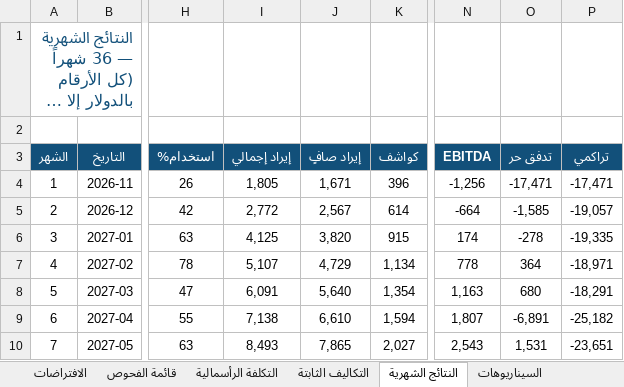
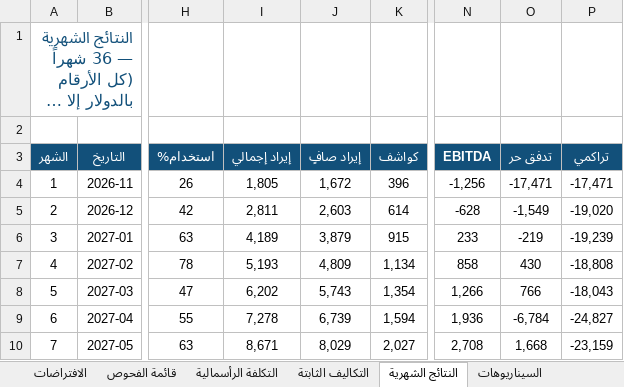
Before and after one commit to 0xcydia-source/lab-dashboard-sudan, an Excel workbook: out/نموذج_المعمل_القابل_للتعديل.xlsx, sheet النتائج الشهرية, drawn as a sheet; only a part is shown, gaps mark what is left out; long unchanged cells end in …; values as stored, in another font and other column widths than the file's, no borders; the diff covers the shown part only; the diff names each change by its address in the sheet, - before the commit and + after, or states it on an @@ line.

```diff
--- a/out/نموذج_المعمل_القابل_للتعديل.xlsx (sheet النتائج الشهرية)
+++ b/out/نموذج_المعمل_القابل_للتعديل.xlsx (sheet النتائج الشهرية)
-J4 (إيراد صافٍ): 1,671
+J4 (إيراد صافٍ): 1,672
-I5 (إيراد إجمالي): 2,772
+I5 (إيراد إجمالي): 2,811
-J5 (إيراد صافٍ): 2,567
+J5 (إيراد صافٍ): 2,603
-N5 (EBITDA): -664
+N5 (EBITDA): -628
-O5 (تدفق حر): -1,585
+O5 (تدفق حر): -1,549
-P5 (تراكمي): -19,057
+P5 (تراكمي): -19,020
-I6 (إيراد إجمالي): 4,125
+I6 (إيراد إجمالي): 4,189
-J6 (إيراد صافٍ): 3,820
+J6 (إيراد صافٍ): 3,879
-N6 (EBITDA): 174
+N6 (EBITDA): 233
-O6 (تدفق حر): -278
+O6 (تدفق حر): -219
-P6 (تراكمي): -19,335
+P6 (تراكمي): -19,239
-I7 (إيراد إجمالي): 5,107
+I7 (إيراد إجمالي): 5,193
-J7 (إيراد صافٍ): 4,729
+J7 (إيراد صافٍ): 4,809
-N7 (EBITDA): 778
+N7 (EBITDA): 858
-O7 (تدفق حر): 364
+O7 (تدفق حر): 430
-P7 (تراكمي): -18,971
+P7 (تراكمي): -18,808
-I8 (إيراد إجمالي): 6,091
+I8 (إيراد إجمالي): 6,202
-J8 (إيراد صافٍ): 5,640
+J8 (إيراد صافٍ): 5,743
-N8 (EBITDA): 1,163
+N8 (EBITDA): 1,266
-O8 (تدفق حر): 680
+O8 (تدفق حر): 766
-P8 (تراكمي): -18,291
+P8 (تراكمي): -18,043
-I9 (إيراد إجمالي): 7,138
+I9 (إيراد إجمالي): 7,278
-J9 (إيراد صافٍ): 6,610
+J9 (إيراد صافٍ): 6,739
-N9 (EBITDA): 1,807
+N9 (EBITDA): 1,936
-O9 (تدفق حر): -6,891
+O9 (تدفق حر): -6,784
-P9 (تراكمي): -25,182
+P9 (تراكمي): -24,827
-I10 (إيراد إجمالي): 8,493
+I10 (إيراد إجمالي): 8,671
-J10 (إيراد صافٍ): 7,865
+J10 (إيراد صافٍ): 8,029
-N10 (EBITDA): 2,543
+N10 (EBITDA): 2,708
-O10 (تدفق حر): 1,531
+O10 (تدفق حر): 1,668
-P10 (تراكمي): -23,651
+P10 (تراكمي): -23,159
```
Also changed, not shown: 145 edited cells elsewhere in this sheet, sheet السيناريوهات, sheet قائمة الفحوص, sheet الافتراضات, 12 other files.
